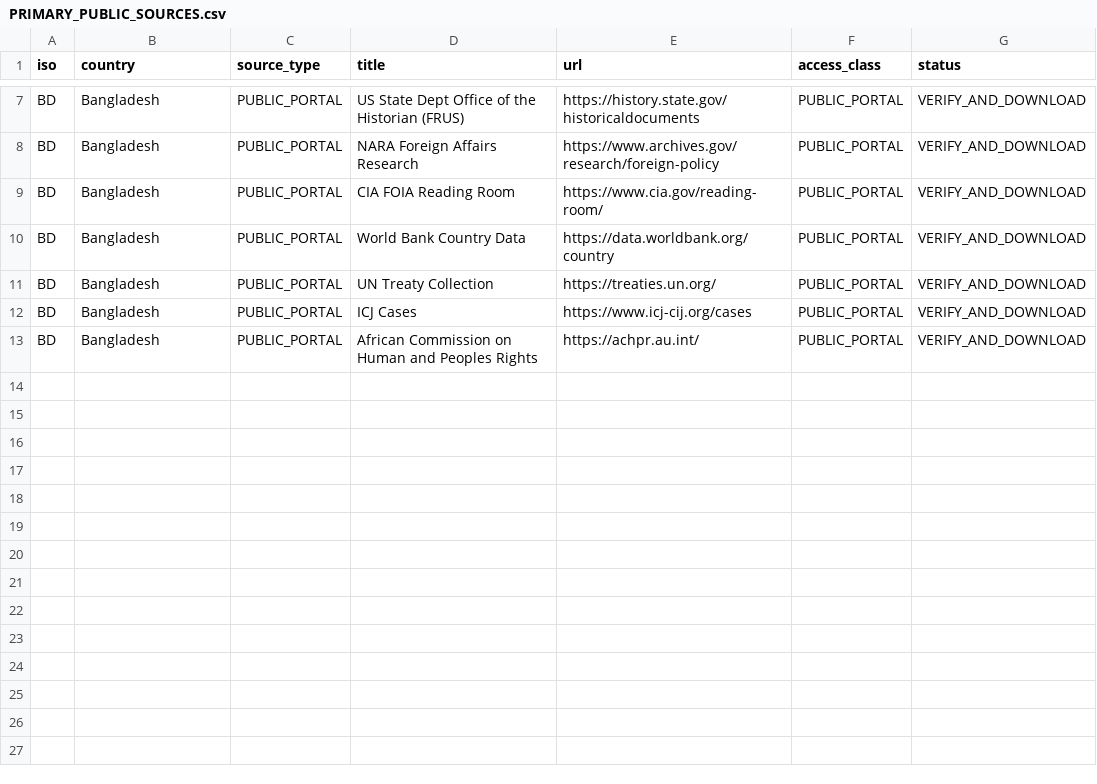
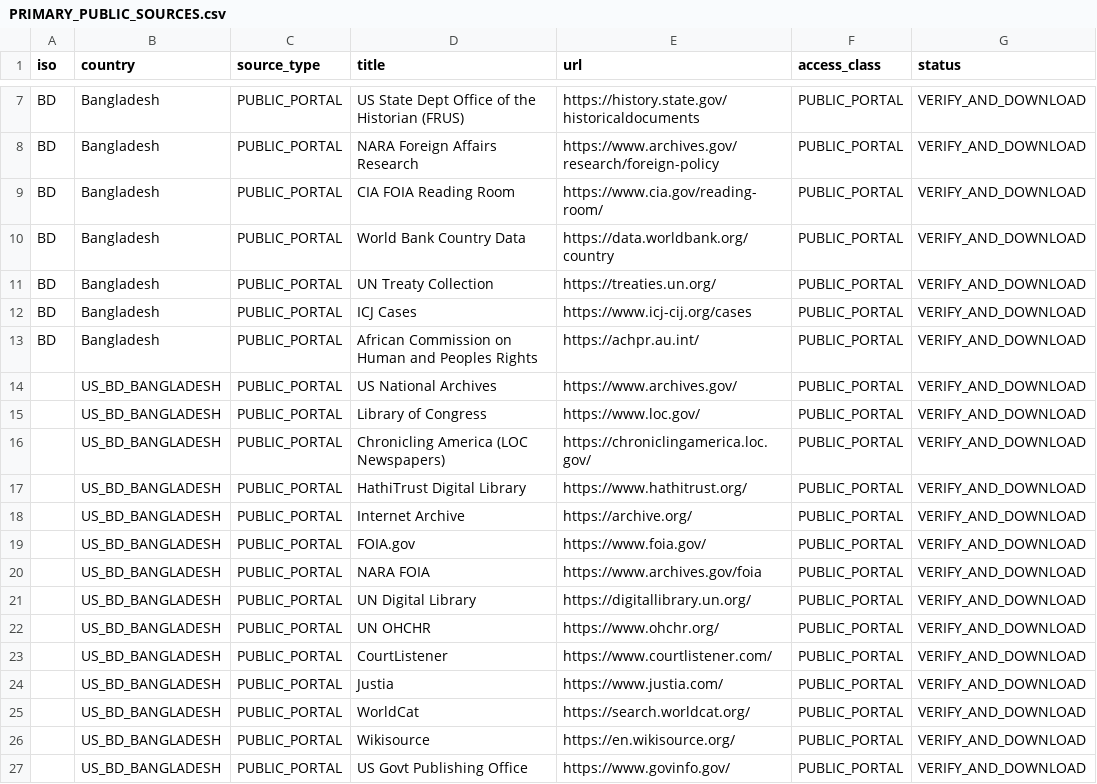
Before and after one commit to GlobalRestitutionAlliance/asia-us-bd-bangladesh-master-litigation, a CSV file: 03_Evidentiary_Exhibits/PRIMARY_PUBLIC_SOURCES.csv, drawn as a sheet; only a part is shown, gaps mark what is left out.

Commit message:
Expand primary public source registries (Batch 2)

```diff
--- a/03_Evidentiary_Exhibits/PRIMARY_PUBLIC_SOURCES.csv
+++ b/03_Evidentiary_Exhibits/PRIMARY_PUBLIC_SOURCES.csv
@@ -13 +13,15 @@ BD,Bangladesh,PUBLIC_PORTAL,ICJ Cases,https://www.icj-cij.org/cases,PUBLIC_PORTA
 BD,Bangladesh,PUBLIC_PORTAL,African Commission on Human and Peoples Rights,https://achpr.au.int/,PUBLIC_PORTAL,VERIFY_AND_DOWNLOAD
+,US_BD_BANGLADESH,PUBLIC_PORTAL,US National Archives,https://www.archives.gov/,PUBLIC_PORTAL,VERIFY_AND_DOWNLOAD
+,US_BD_BANGLADESH,PUBLIC_PORTAL,Library of Congress,https://www.loc.gov/,PUBLIC_PORTAL,VERIFY_AND_DOWNLOAD
+,US_BD_BANGLADESH,PUBLIC_PORTAL,Chronicling America (LOC Newspapers),https://chroniclingamerica.loc.gov/,PUBLIC_PORTAL,VERIFY_AND_DOWNLOAD
+,US_BD_BANGLADESH,PUBLIC_PORTAL,HathiTrust Digital Library,https://www.hathitrust.org/,PUBLIC_PORTAL,VERIFY_AND_DOWNLOAD
+,US_BD_BANGLADESH,PUBLIC_PORTAL,Internet Archive,https://archive.org/,PUBLIC_PORTAL,VERIFY_AND_DOWNLOAD
+,US_BD_BANGLADESH,PUBLIC_PORTAL,FOIA.gov,https://www.foia.gov/,PUBLIC_PORTAL,VERIFY_AND_DOWNLOAD
+,US_BD_BANGLADESH,PUBLIC_PORTAL,NARA FOIA,https://www.archives.gov/foia,PUBLIC_PORTAL,VERIFY_AND_DOWNLOAD
+,US_BD_BANGLADESH,PUBLIC_PORTAL,UN Digital Library,https://digitallibrary.un.org/,PUBLIC_PORTAL,VERIFY_AND_DOWNLOAD
+,US_BD_BANGLADESH,PUBLIC_PORTAL,UN OHCHR,https://www.ohchr.org/,PUBLIC_PORTAL,VERIFY_AND_DOWNLOAD
+,US_BD_BANGLADESH,PUBLIC_PORTAL,CourtListener,https://www.courtlistener.com/,PUBLIC_PORTAL,VERIFY_AND_DOWNLOAD
+,US_BD_BANGLADESH,PUBLIC_PORTAL,Justia,https://www.justia.com/,PUBLIC_PORTAL,VERIFY_AND_DOWNLOAD
+,US_BD_BANGLADESH,PUBLIC_PORTAL,WorldCat,https://search.worldcat.org/,PUBLIC_PORTAL,VERIFY_AND_DOWNLOAD
+,US_BD_BANGLADESH,PUBLIC_PORTAL,Wikisource,https://en.wikisource.org/,PUBLIC_PORTAL,VERIFY_AND_DOWNLOAD
+,US_BD_BANGLADESH,PUBLIC_PORTAL,US Govt Publishing Office,https://www.govinfo.gov/,PUBLIC_PORTAL,VERIFY_AND_DOWNLOAD
```
Also changed, not shown: 2 other files.
